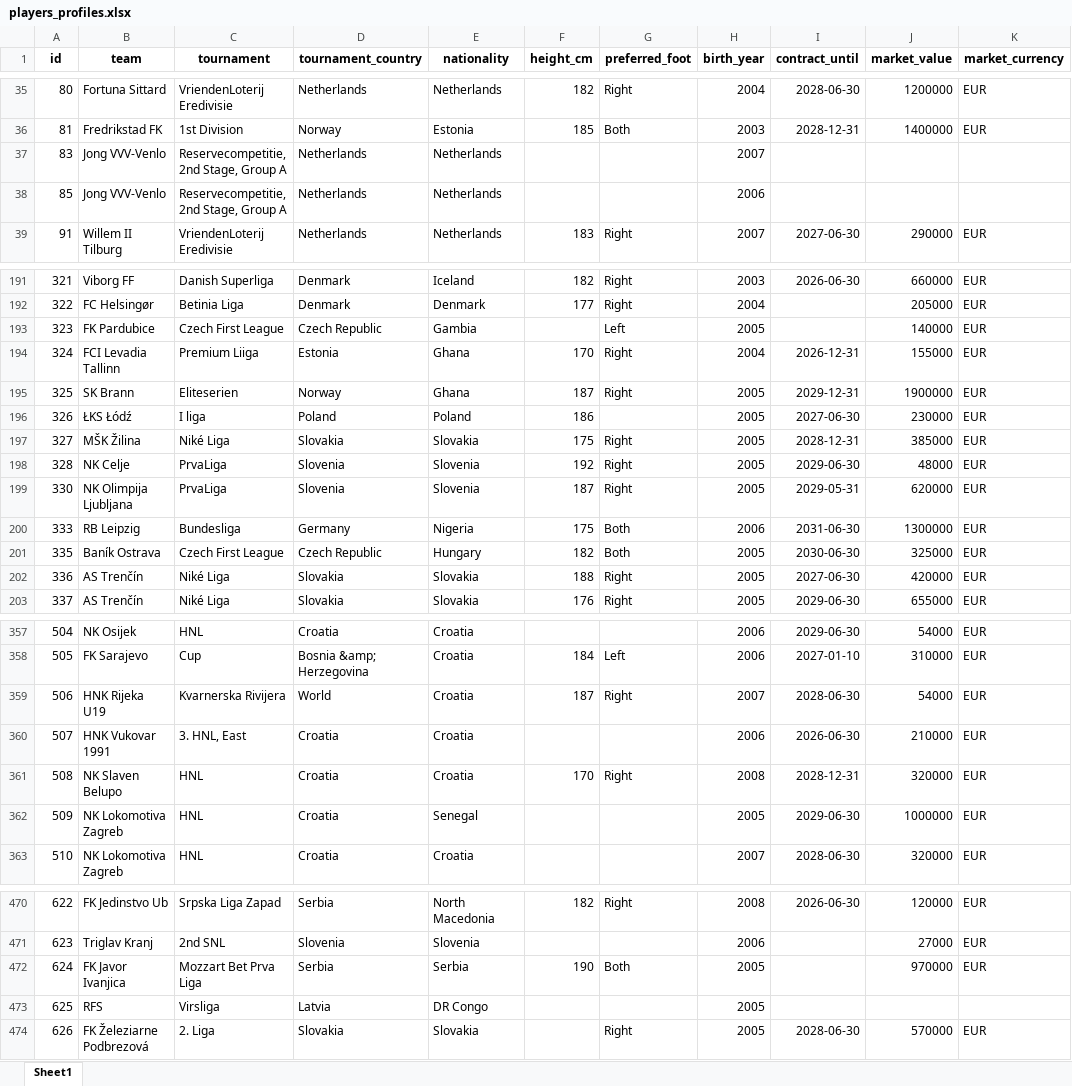
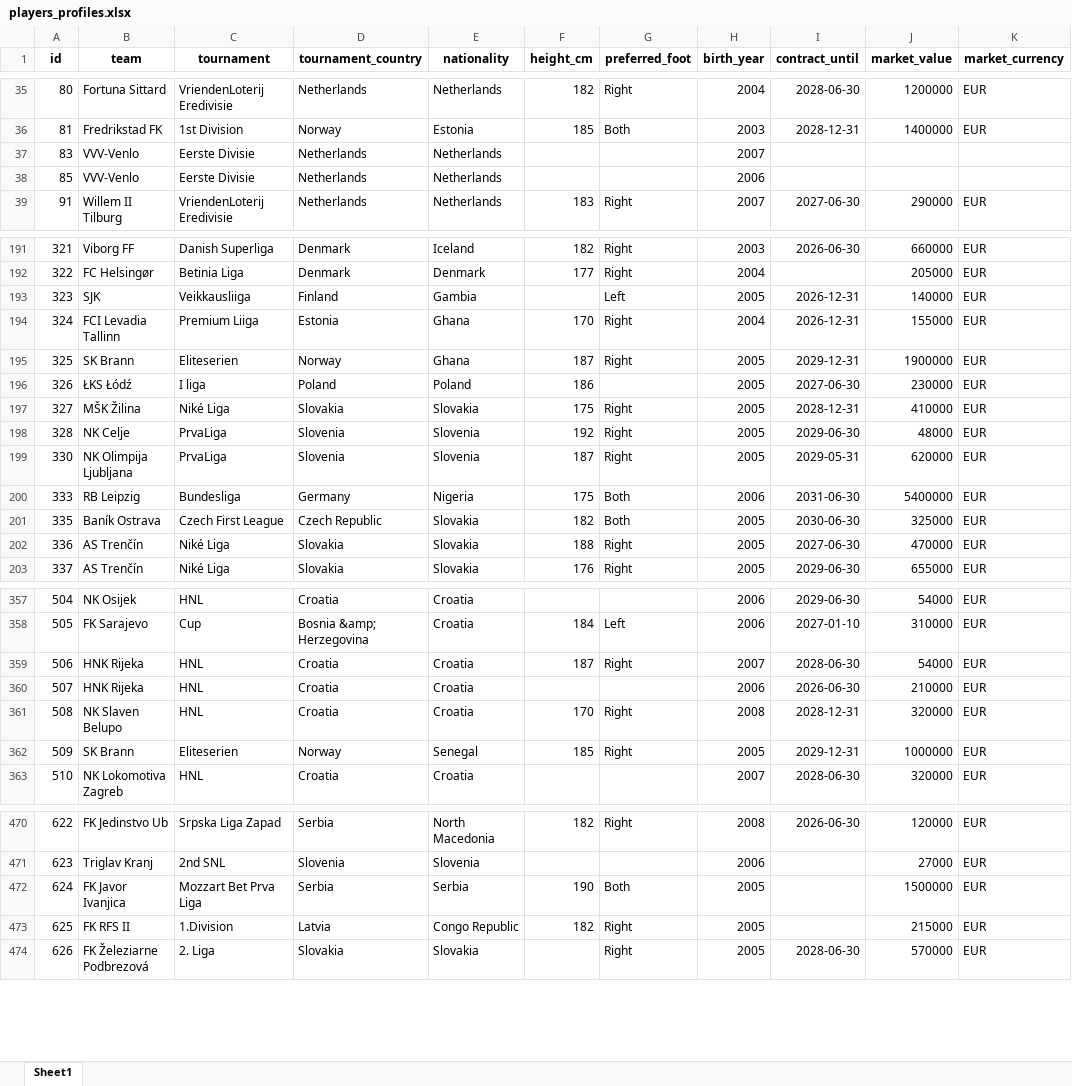
Before and after one commit to PetrMelicharik/fmscoutscz, an Excel workbook: players_profiles.xlsx, sheet Sheet1, drawn as a sheet; only a part is shown, gaps mark what is left out; values as stored, in another font and other column widths than the file's, no borders; the diff covers the shown part only; the diff names each change by its address in the sheet, - before the commit and + after, or states it on an @@ line.

```diff
--- a/players_profiles.xlsx (sheet Sheet1)
+++ b/players_profiles.xlsx (sheet Sheet1)
-B37:B38 (team): Jong VVV-Venlo
+B37:B38 (team): VVV-Venlo
-C37:C38 (tournament): Reservecompetitie, 2nd Stage, Group A
+C37:C38 (tournament): Eerste Divisie
-B193 (team): FK Pardubice
+B193 (team): SJK
-C193 (tournament): Czech First League
+C193 (tournament): Veikkausliiga
-D193 (tournament_country): Czech Republic
+D193 (tournament_country): Finland
-I193 (contract_until): (empty)
+I193 (contract_until): 2026-12-31
-J197 (market_value): 385000
+J197 (market_value): 410000
-J200 (market_value): 1300000
+J200 (market_value): 5400000
-E201 (nationality): Hungary
+E201 (nationality): Slovakia
-J202 (market_value): 420000
+J202 (market_value): 470000
-B359 (team): HNK Rijeka U19
+B359 (team): HNK Rijeka
-C359 (tournament): Kvarnerska Rivijera
+C359 (tournament): HNL
-D359 (tournament_country): World
+D359 (tournament_country): Croatia
-B360 (team): HNK Vukovar 1991
+B360 (team): HNK Rijeka
-C360 (tournament): 3. HNL, East
+C360 (tournament): HNL
-B362 (team): NK Lokomotiva Zagreb
+B362 (team): SK Brann
-C362 (tournament): HNL
+C362 (tournament): Eliteserien
-D362 (tournament_country): Croatia
+D362 (tournament_country): Norway
-F362 (height_cm): (empty)
+F362 (height_cm): 185
-G362 (preferred_foot): (empty)
+G362 (preferred_foot): Right
-I362 (contract_until): 2029-06-30
+I362 (contract_until): 2029-12-31
-J472 (market_value): 970000
+J472 (market_value): 1500000
-B473 (team): RFS
+B473 (team): FK RFS II
-C473 (tournament): Virsliga
+C473 (tournament): 1.Division
-E473 (nationality): DR Congo
+E473 (nationality): Congo Republic
-F473 (height_cm): (empty)
+F473 (height_cm): 182
-G473 (preferred_foot): (empty)
+G473 (preferred_foot): Right
-J473 (market_value): (empty)
+J473 (market_value): 215000
-K473 (market_currency): (empty)
+K473 (market_currency): EUR
```
Also changed, not shown: 59 edited cells elsewhere in this sheet, players_ratings.xlsx, players_stats.xlsx.
